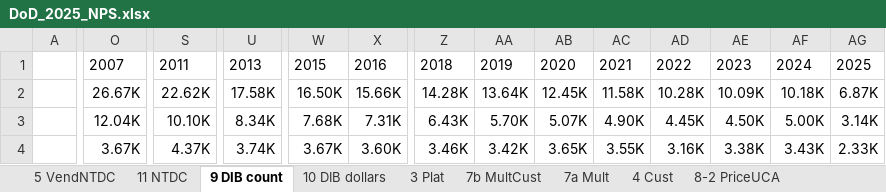
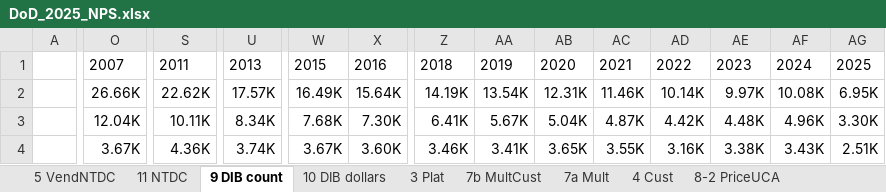
Before and after one commit to CSISdefense/Vendor, an Excel workbook: Output/AcqTrends/NPS2025/DoD_2025_NPS.xlsx, sheet 9 DIB count, drawn as a sheet; only a part is shown, gaps mark what is left out; values as stored, in another font and other column widths than the file's, no borders; the diff covers the shown part only; the diff names each change by its address in the sheet, - before the commit and + after, or states it on an @@ line.

```diff
--- a/Output/AcqTrends/NPS2025/DoD_2025_NPS.xlsx (sheet 9 DIB count)
+++ b/Output/AcqTrends/NPS2025/DoD_2025_NPS.xlsx (sheet 9 DIB count)
-O2: 26.67K
+O2: 26.66K
-U2: 17.58K
+U2: 17.57K
-W2: 16.50K
+W2: 16.49K
-X2: 15.66K
+X2: 15.64K
-Z2: 14.28K
+Z2: 14.19K
-AA2: 13.64K
+AA2: 13.54K
-AB2: 12.45K
+AB2: 12.31K
-AC2: 11.58K
+AC2: 11.46K
-AD2: 10.28K
+AD2: 10.14K
-AE2: 10.09K
+AE2: 9.97K
-AF2: 10.18K
+AF2: 10.08K
-AG2: 6.87K
+AG2: 6.95K
-S3: 10.10K
+S3: 10.11K
-X3: 7.31K
+X3: 7.30K
-Z3: 6.43K
+Z3: 6.41K
-AA3: 5.70K
+AA3: 5.67K
-AB3: 5.07K
+AB3: 5.04K
-AC3: 4.90K
+AC3: 4.87K
-AD3: 4.45K
+AD3: 4.42K
-AE3: 4.50K
+AE3: 4.48K
-AF3: 5.00K
+AF3: 4.96K
-AG3: 3.14K
+AG3: 3.30K
-S4: 4.37K
+S4: 4.36K
-AA4: 3.42K
+AA4: 3.41K
-AG4: 2.33K
+AG4: 2.51K
```
Also changed, not shown: 40 edited cells elsewhere in this sheet, sheet 11 NTDC, sheet 10 DIB dollars, formulas that keep their value, 17 other files.
